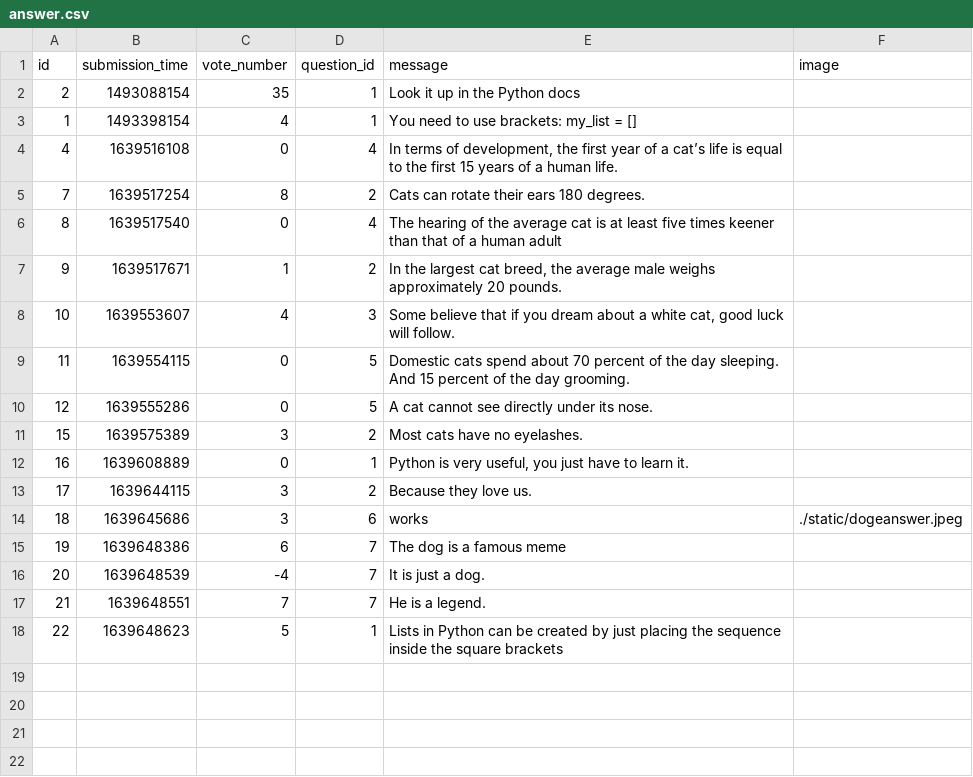
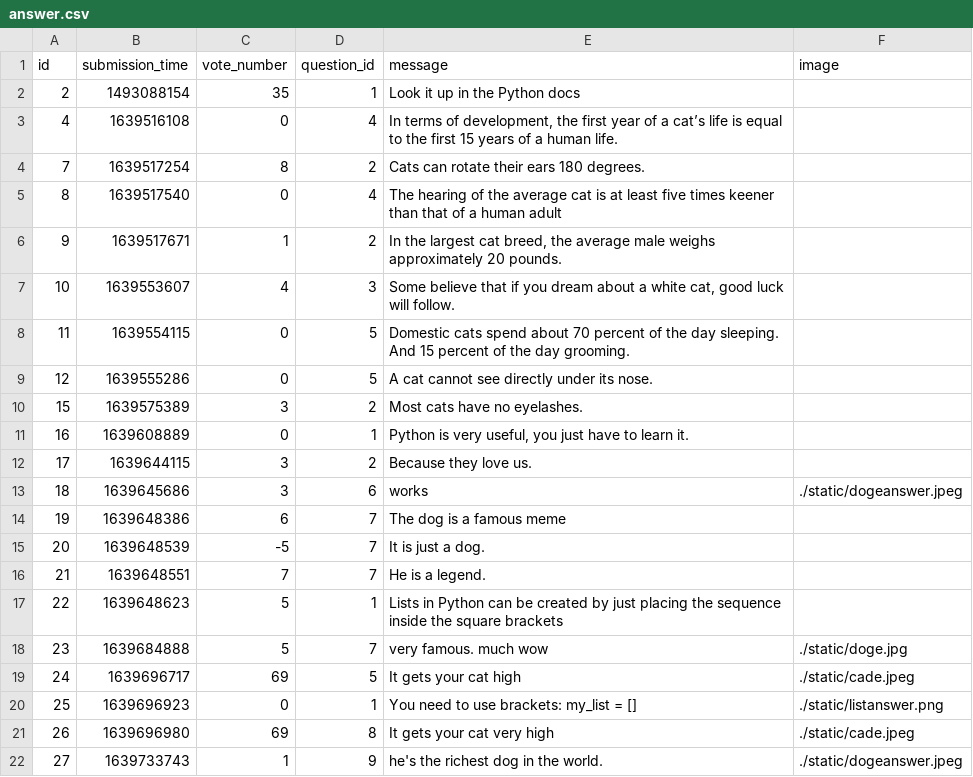
Before and after one commit to CodecoolGlobal/ask-mate-3-python-A-Bolf, a CSV file: sample_data/answer.csv, drawn as a sheet.

```diff
--- a/sample_data/answer.csv
+++ b/sample_data/answer.csv
@@ -2,3 +2,2 @@ id,submission_time,vote_number,question_id,message,image
 2,1493088154,35,1,Look it up in the Python docs,
-1,1493398154,4,1,You need to use brackets: my_list = [],
 4,1639516108,0,4,"In terms of development, the first year of a cat’s life is equal to the first 15 years of a human life.",
@@ -15,4 +14,9 @@ id,submission_time,vote_number,question_id,message,image
 19,1639648386,6,7,The dog is a famous meme,
-20,1639648539,-4,7,It is just a dog.,
+20,1639648539,-5,7,It is just a dog.,
 21,1639648551,7,7,He is a legend.,
 22,1639648623,5,1,Lists in Python can be created by just placing the sequence inside the square brackets,
+23,1639684888,5,7,very famous. much wow ,./static/doge.jpg
+24,1639696717,69,5,It gets your cat high,./static/cade.jpeg
+25,1639696923,0,1,You need to use brackets: my_list = [] ,./static/listanswer.png
+26,1639696980,69,8,It gets your cat very high,./static/cade.jpeg
+27,1639733743,1,9,he's the richest dog in the world.,./static/dogeanswer.jpeg
```
Also changed, not shown: sample_data/question.csv, 8 other files.
